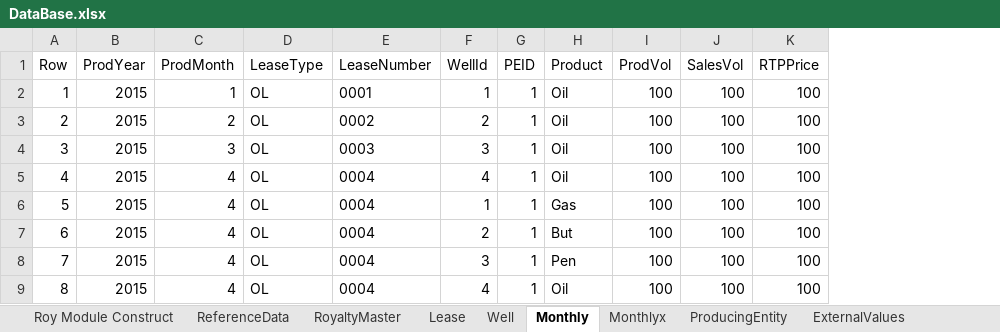
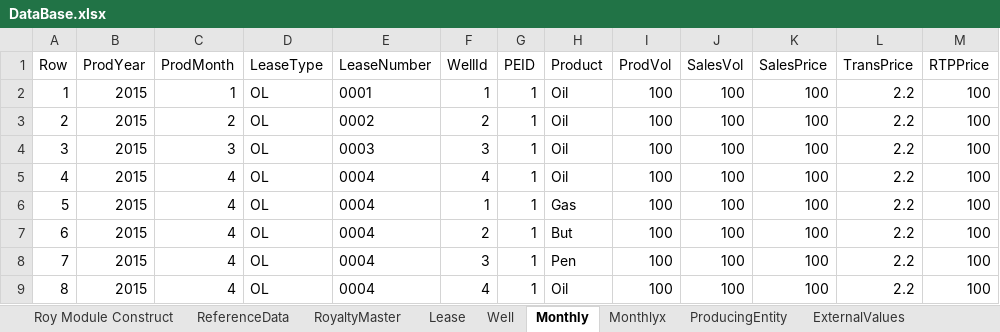
Before and after one commit to lshumlich/python-playground, an Excel workbook: excel-app/DataBase.xlsx, sheet Monthly, drawn as a sheet; only a part is shown; values as stored, in another font and other column widths than the file's, no borders; the diff names each change by its address in the sheet, - before the commit and + after, or states it on an @@ line.

```diff
--- a/excel-app/DataBase.xlsx (sheet Monthly)
+++ b/excel-app/DataBase.xlsx (sheet Monthly)
+column K (SalesPrice), rows 2-9: all 100
+column L (TransPrice), rows 2-9: all 2.2
```
Also changed, not shown: sheet Well, 3 other files.
